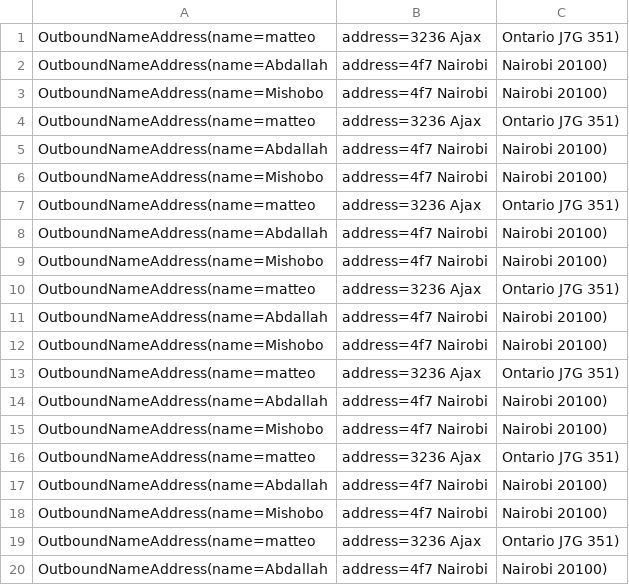
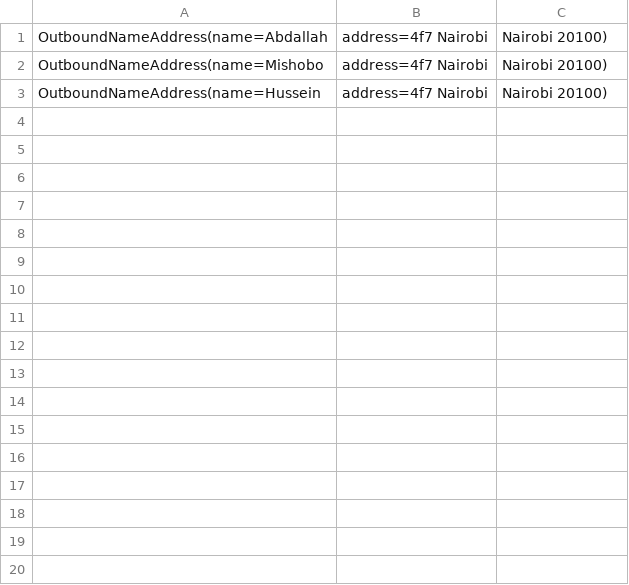
Before and after one commit to mishobo/camel-springboot-udemy, a CSV file: src/data/output/outputFile.csv, drawn as a sheet; only a part is shown; the diff covers the shown part only.

```diff
--- a/src/data/output/outputFile.csv
+++ b/src/data/output/outputFile.csv
@@ -1,20 +1,3 @@
-OutboundNameAddress(name=matteo, address=3236 Ajax, Ontario J7G 351)
 OutboundNameAddress(name=Abdallah, address=4f7 Nairobi, Nairobi 20100)
 OutboundNameAddress(name=Mishobo, address=4f7 Nairobi, Nairobi 20100)
-OutboundNameAddress(name=matteo, address=3236 Ajax, Ontario J7G 351)
-OutboundNameAddress(name=Abdallah, address=4f7 Nairobi, Nairobi 20100)
-OutboundNameAddress(name=Mishobo, address=4f7 Nairobi, Nairobi 20100)
-OutboundNameAddress(name=matteo, address=3236 Ajax, Ontario J7G 351)
-OutboundNameAddress(name=Abdallah, address=4f7 Nairobi, Nairobi 20100)
-OutboundNameAddress(name=Mishobo, address=4f7 Nairobi, Nairobi 20100)
-OutboundNameAddress(name=matteo, address=3236 Ajax, Ontario J7G 351)
-OutboundNameAddress(name=Abdallah, address=4f7 Nairobi, Nairobi 20100)
-OutboundNameAddress(name=Mishobo, address=4f7 Nairobi, Nairobi 20100)
-OutboundNameAddress(name=matteo, address=3236 Ajax, Ontario J7G 351)
-OutboundNameAddress(name=Abdallah, address=4f7 Nairobi, Nairobi 20100)
-OutboundNameAddress(name=Mishobo, address=4f7 Nairobi, Nairobi 20100)
-OutboundNameAddress(name=matteo, address=3236 Ajax, Ontario J7G 351)
-OutboundNameAddress(name=Abdallah, address=4f7 Nairobi, Nairobi 20100)
-OutboundNameAddress(name=Mishobo, address=4f7 Nairobi, Nairobi 20100)
-OutboundNameAddress(name=matteo, address=3236 Ajax, Ontario J7G 351)
-OutboundNameAddress(name=Abdallah, address=4f7 Nairobi, Nairobi 20100)
+OutboundNameAddress(name=Hussein, address=4f7 Nairobi, Nairobi 20100)
```
Also changed, not shown: 10 removed rows elsewhere in this file, 3 other files.
